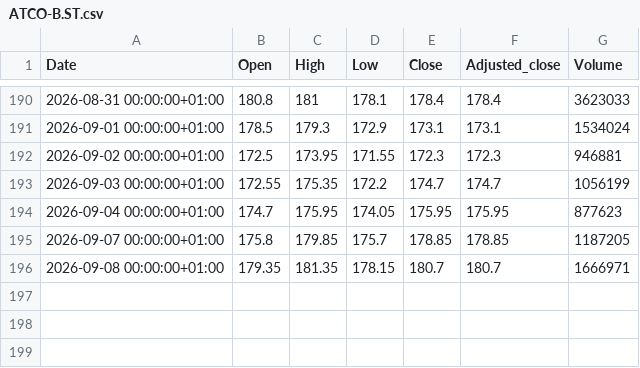
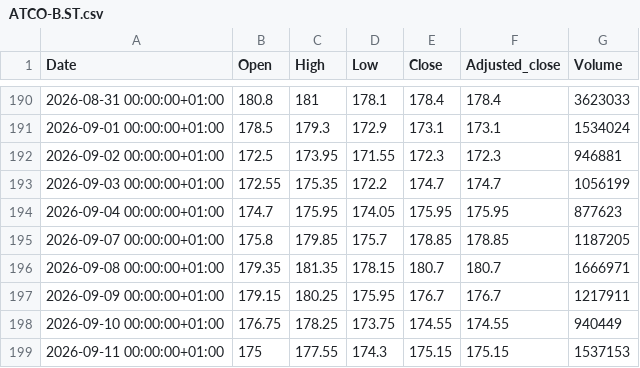
Before and after one commit to fredrikbromee/ace, a CSV file: data/stocks/ATCO-B.ST.csv, drawn as a sheet; only a part is shown, gaps mark what is left out.

```diff
--- a/data/stocks/ATCO-B.ST.csv
+++ b/data/stocks/ATCO-B.ST.csv
@@ -196 +196,4 @@ Date,Open,High,Low,Close,Adjusted_close,Volume
 2026-09-08 00:00:00+01:00,179.35,181.35,178.15,180.7,180.7,1666971
+2026-09-09 00:00:00+01:00,179.15,180.25,175.95,176.7,176.7,1217911
+2026-09-10 00:00:00+01:00,176.75,178.25,173.75,174.55,174.55,940449
+2026-09-11 00:00:00+01:00,175,177.55,174.3,175.15,175.15,1537153
```
Also changed, not shown: data/^OMX.csv, data/stocks/HM-B.ST.csv, 27 other files.
